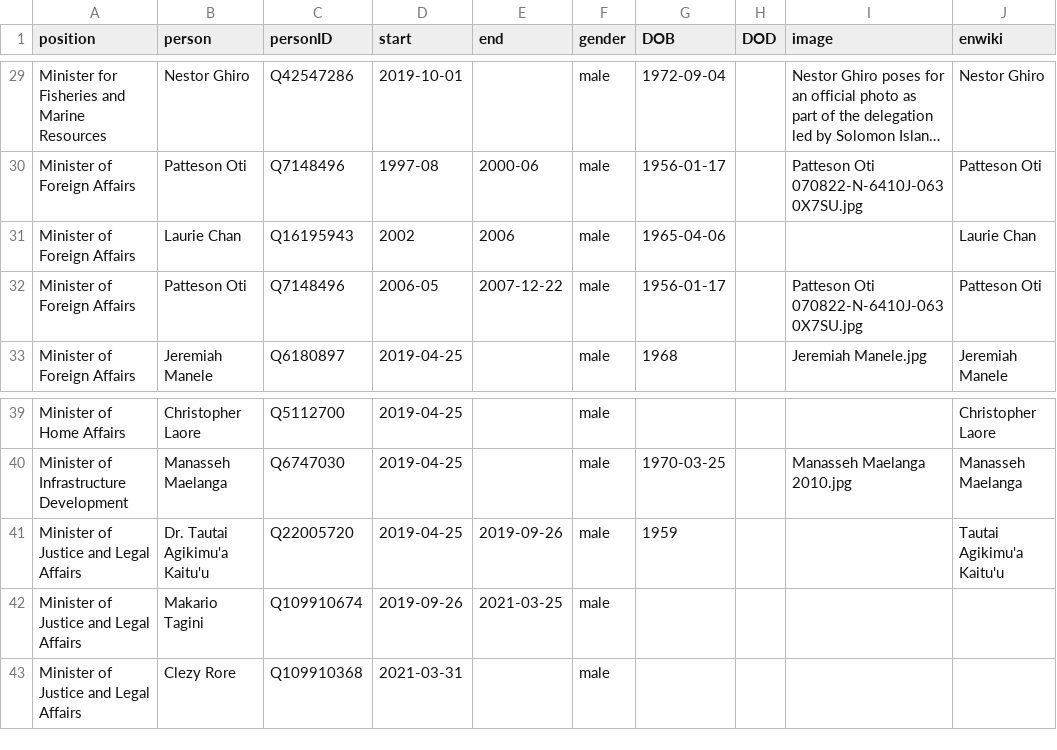
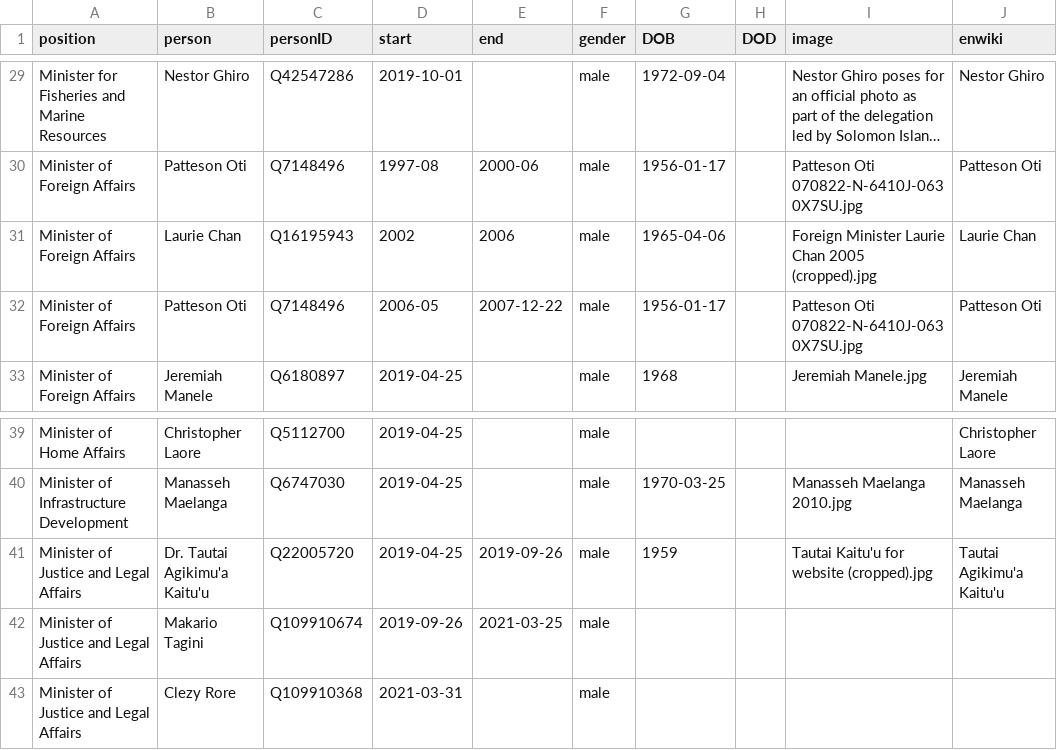
Before and after one commit to every-politician-scrapers/solomons-ministers, a CSV file: html/holders21.csv, drawn as a sheet; only a part is shown, gaps mark what is left out; long unchanged cells end in …; the diff names each change by its address in the sheet, - before the commit and + after, or states it on an @@ line.

```diff
--- a/html/holders21.csv
+++ b/html/holders21.csv
-I31 (image): (empty)
+I31 (image): Foreign Minister Laurie Chan 2005 (cropped).jpg
-I41 (image): (empty)
+I41 (image): Tautai Kaitu'u for website (cropped).jpg
```
Also changed, not shown: html/legislators.csv.
